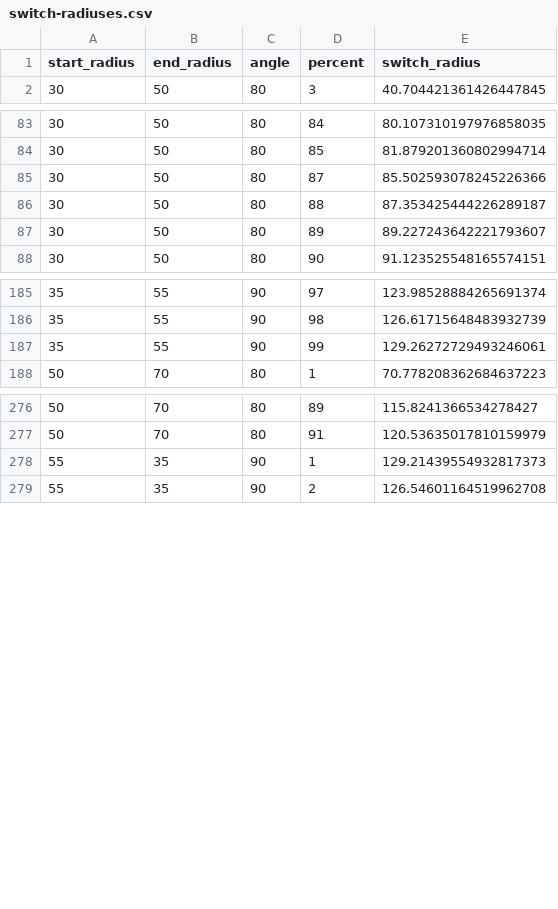
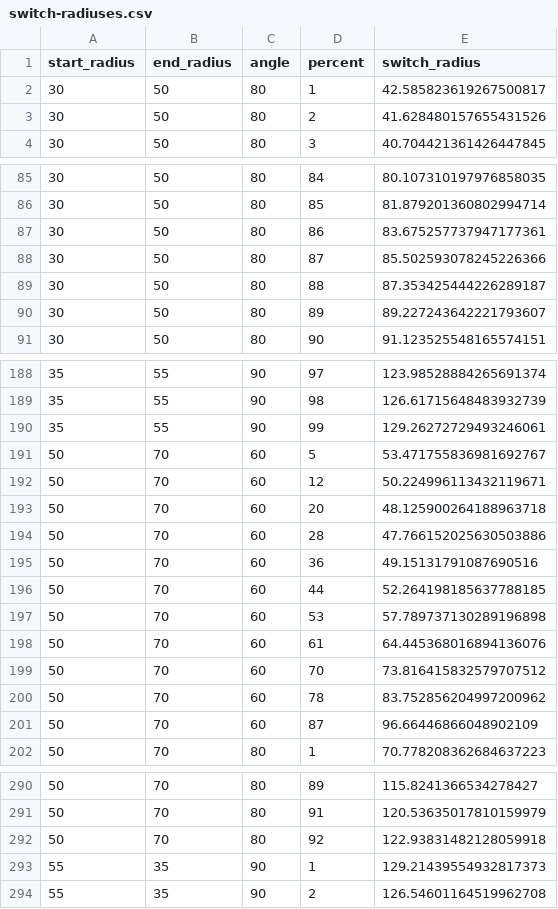
Before and after one commit to kareth/helloworldopen2014, a CSV file: cpp/data/switch-radiuses.csv, drawn as a sheet; only a part is shown, gaps mark what is left out; the diff covers the shown part only; the diff names each change by its address in the sheet, - before the commit and + after, or states it on an @@ line.

Commit message:
Add three switches

```diff
--- a/cpp/data/switch-radiuses.csv
+++ b/cpp/data/switch-radiuses.csv
+row 2: 30 | 50 | 80 | 1 | 42.585823619267500817
+row 3: 30 | 50 | 80 | 2 | 41.628480157655431526
+row 87: 30 | 50 | 80 | 86 | 83.675257737947177361
+row 191: 50 | 70 | 60 | 5 | 53.471755836981692767
+row 192: 50 | 70 | 60 | 12 | 50.224996113432119671
+row 193: 50 | 70 | 60 | 20 | 48.125900264188963718
+row 194: 50 | 70 | 60 | 28 | 47.766152025630503886
+row 195: 50 | 70 | 60 | 36 | 49.15131791087690516
+row 196: 50 | 70 | 60 | 44 | 52.264198185637788185
+row 197: 50 | 70 | 60 | 53 | 57.789737130289196898
+row 198: 50 | 70 | 60 | 61 | 64.445368016894136076
+row 199: 50 | 70 | 60 | 70 | 73.816415832579707512
+row 200: 50 | 70 | 60 | 78 | 83.752856204997200962
+row 201: 50 | 70 | 60 | 87 | 96.66446866048902109
+row 292: 50 | 70 | 80 | 92 | 122.93831482128059918
```
Also changed, not shown: 1 added row elsewhere in this file, 3 other files.
